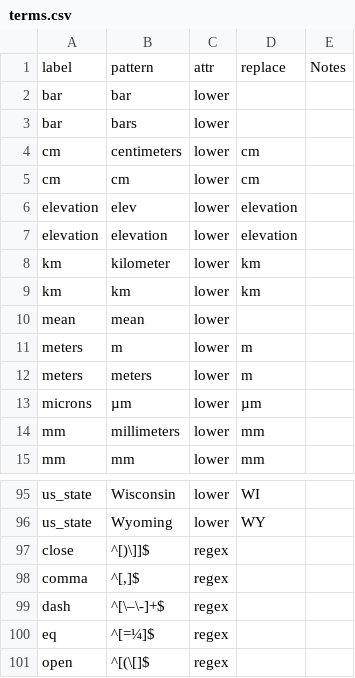
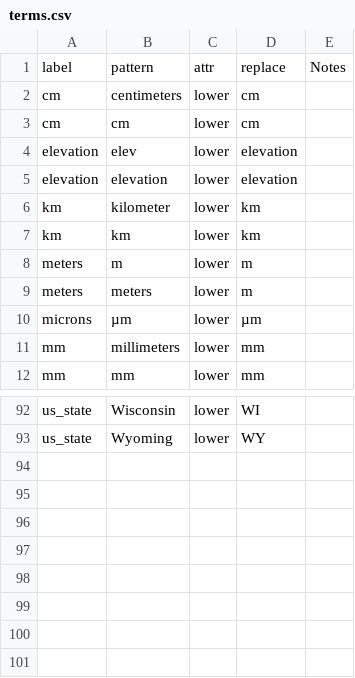
Before and after one commit to rafelafrance/AnopluraTraiter, a CSV file: lice/vocabulary/terms.csv, drawn as a sheet; only a part is shown, gaps mark what is left out.

```diff
--- a/lice/vocabulary/terms.csv
+++ b/lice/vocabulary/terms.csv
@@ -1,4 +1,2 @@
 label,pattern,attr,replace,Notes
-bar,bar,lower,,
-bar,bars,lower,,
 cm,centimeters,lower,cm,
@@ -9,3 +7,2 @@ km,kilometer,lower,km,
 km,km,lower,km,
-mean,mean,lower,,
 meters,m,lower,m,
@@ -96,6 +93 @@ us_state,Wisconsin,lower,WI,
 us_state,Wyoming,lower,WY,
-close,^[)\]]$,regex,,
-comma,"^[,]$",regex,,
-dash,^[\–\-]+$,regex,,
-eq,^[=¼]$,regex,,
-open,^[(\[]$,regex,,
```
Also changed, not shown: 10 other files.
